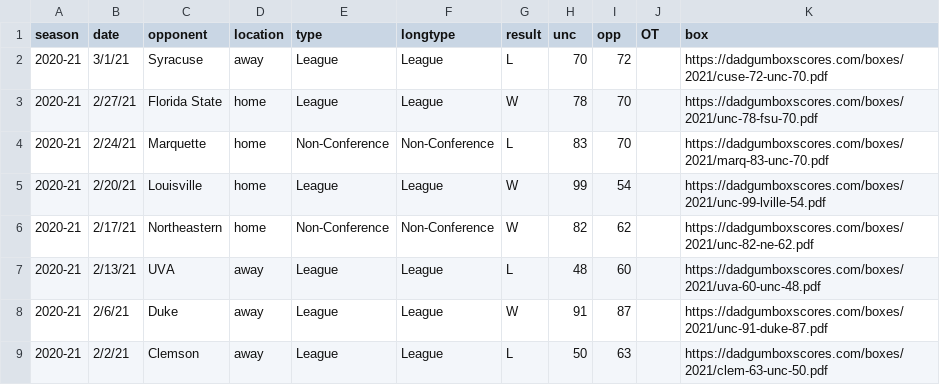
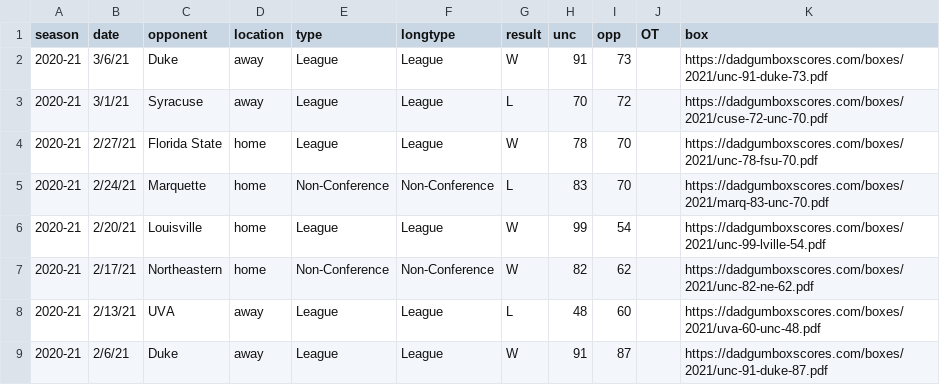
Before and after one commit to gallochris/dadgum-shiny, a CSV file: data/boxes.csv, drawn as a sheet; only a part is shown; the shorter side is filled out with more unchanged rows; the diff names each change by its address in the sheet, - before the commit and + after, or states it on an @@ line.

```diff
--- a/data/boxes.csv
+++ b/data/boxes.csv
+row 2: 2020-21 | 3/6/21 | Duke | away | League | League | W | 91 | 73 |  | https://dadgumboxscores.com/boxes/2021/unc-91-duke-73.pdf
```
Also changed, not shown: data/factors.csv, data/offshots.csv, 4 other files.
